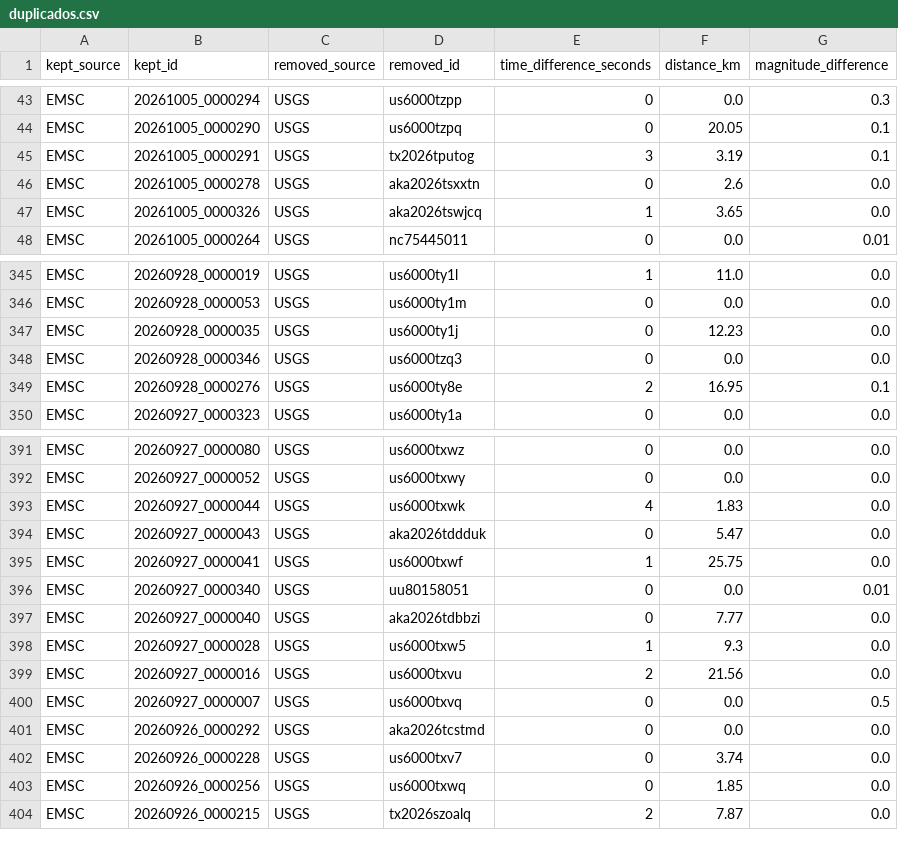
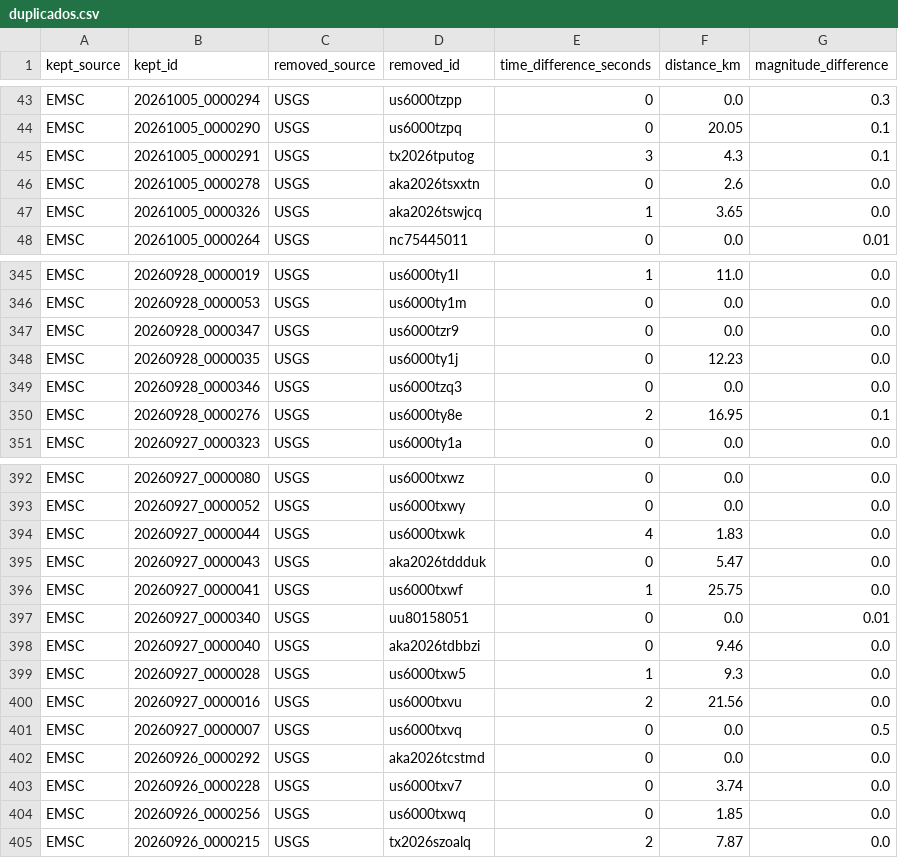
Before and after one commit to jcparodi-hue/earthquake3d-igp, a CSV file: docs/duplicados.csv, drawn as a sheet; only a part is shown, gaps mark what is left out.

```diff
--- a/docs/duplicados.csv
+++ b/docs/duplicados.csv
@@ -44,3 +44,3 @@ EMSC,20261005_0000294,USGS,us6000tzpp,0,0.0,0.3
 EMSC,20261005_0000290,USGS,us6000tzpq,0,20.05,0.1
-EMSC,20261005_0000291,USGS,tx2026tputog,3,3.19,0.1
+EMSC,20261005_0000291,USGS,tx2026tputog,3,4.3,0.1
 EMSC,20261005_0000278,USGS,aka2026tsxxtn,0,2.6,0.0
@@ -346,2 +346,3 @@ EMSC,20260928_0000019,USGS,us6000ty1l,1,11.0,0.0
 EMSC,20260928_0000053,USGS,us6000ty1m,0,0.0,0.0
+EMSC,20260928_0000347,USGS,us6000tzr9,0,0.0,0.0
 EMSC,20260928_0000035,USGS,us6000ty1j,0,12.23,0.0
@@ -396,3 +397,3 @@ EMSC,20260927_0000041,USGS,us6000txwf,1,25.75,0.0
 EMSC,20260927_0000340,USGS,uu80158051,0,0.0,0.01
-EMSC,20260927_0000040,USGS,aka2026tdbbzi,0,7.77,0.0
+EMSC,20260927_0000040,USGS,aka2026tdbbzi,0,9.46,0.0
 EMSC,20260927_0000028,USGS,us6000txw5,1,9.3,0.0
```
Also changed, not shown: docs/historial_actualizaciones.csv, docs/igp_7dias_eq3d.csv, 4 other files.
